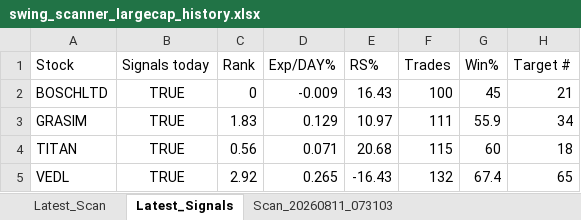
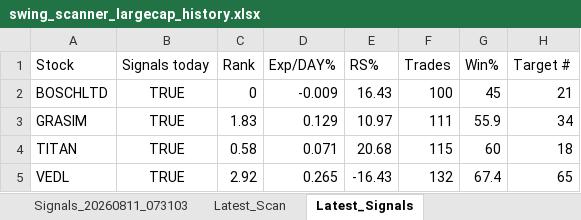
Before and after one commit to PavanSaiNekkala/Swing_Scanner_Latest, an Excel workbook: downloads/history/swing_scanner_largecap_history.xlsx, sheet Latest_Signals, drawn as a sheet; only a part is shown; values as stored, in another font and other column widths than the file's, no borders; the diff names each change by its address in the sheet, - before the commit and + after, or states it on an @@ line.

```diff
--- a/downloads/history/swing_scanner_largecap_history.xlsx (sheet Latest_Signals)
+++ b/downloads/history/swing_scanner_largecap_history.xlsx (sheet Latest_Signals)
-C4 (Rank): 0.56
+C4 (Rank): 0.58
```
Also changed, not shown: sheet Latest_Scan, other sheet tabs.
